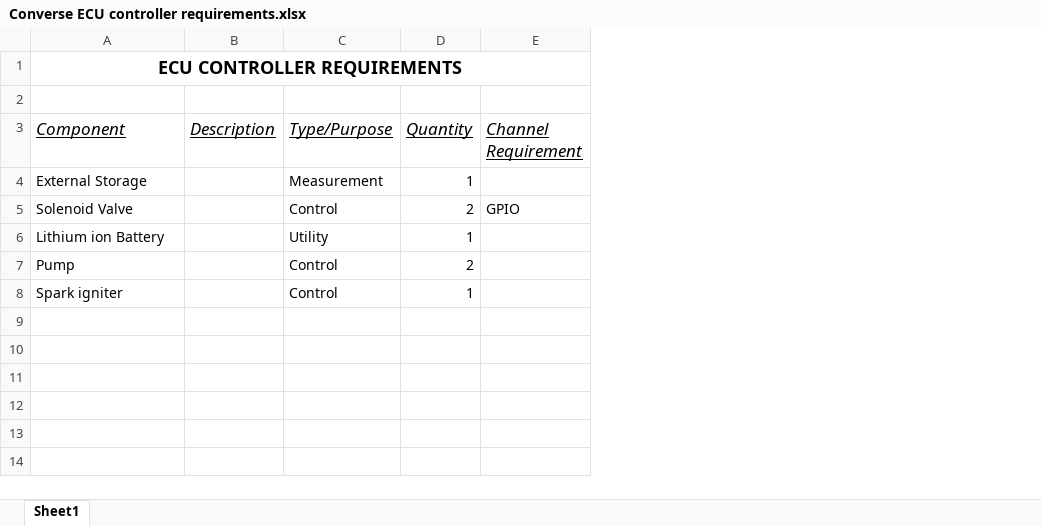
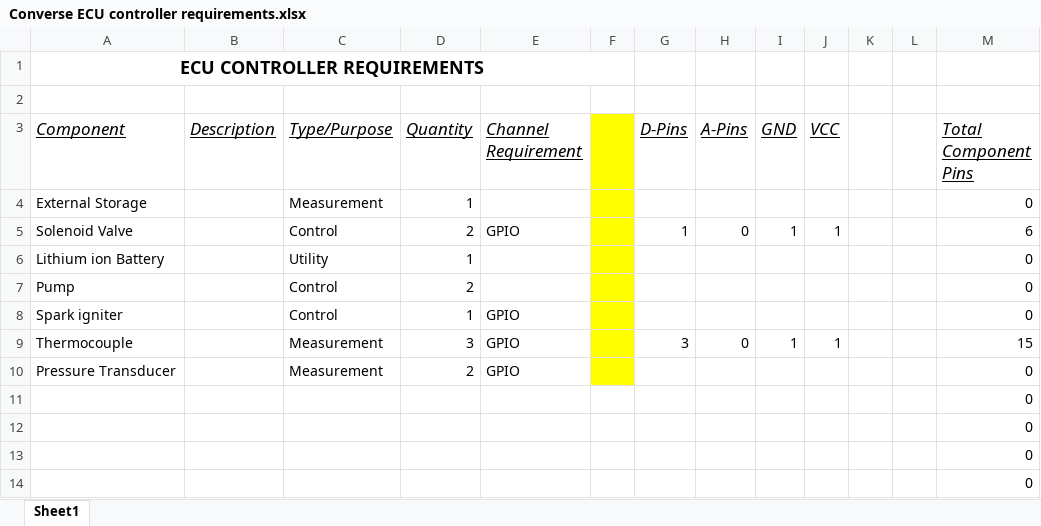
Before and after one commit to nyameaama/Converse-Engine, an Excel workbook: Avionics/PCB/Converse ECU controller requirements.xlsx, sheet Sheet1, drawn as a sheet; values as stored, in another font and other column widths than the file's, no borders; the diff names each change by its address in the sheet, - before the commit and + after, or states it on an @@ line.

Commit message:
Nozzle and CC calculations with additional ECU PCB requirements documented.

```diff
--- a/Avionics/PCB/Converse ECU controller requirements.xlsx (sheet Sheet1)
+++ b/Avionics/PCB/Converse ECU controller requirements.xlsx (sheet Sheet1)
+column F, empty
+column G (D-Pins), row 5: 1
+column H (A-Pins), row 5: 0
+column I (GND), row 5: 1
+column J (VCC), row 5: 1
+column K, empty
+column L, empty
+column M (Total Component Pins), rows 4-8: 0 | 6 | 0 | 0 | 0
-E8 (Channel Requirement): (empty)
+E8 (Channel Requirement): GPIO
+row 9: Thermocouple |  | Measurement | 3 | GPIO |  | 3 | 0 | 1 | 1 |  |  | 15
+row 10: Pressure Transducer |  | Measurement | 2 | GPIO |  |  |  |  |  |  |  | 0
+row 11:  |  |  |  |  |  |  |  |  |  |  |  | 0
+row 12:  |  |  |  |  |  |  |  |  |  |  |  | 0
+row 13:  |  |  |  |  |  |  |  |  |  |  |  | 0
+row 14:  |  |  |  |  |  |  |  |  |  |  |  | 0
```
Also changed, not shown: 4 other files.
